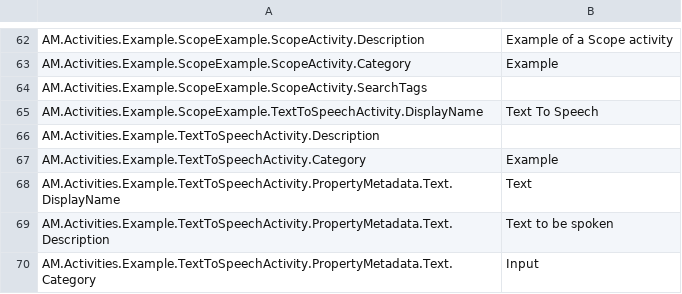
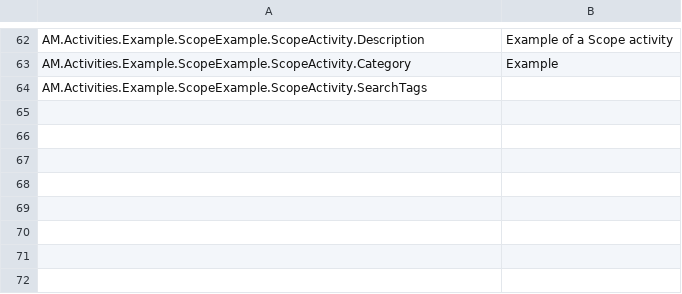
Before and after one commit to AnotherMonday/skeleton-activities, a CSV file: src/AM.Activities.Example/l10n/en/AM.Activities.Example_metadata.csv, drawn as a sheet; only a part is shown, gaps mark what is left out; the diff names each change by its address in the sheet, - before the commit and + after, or states it on an @@ line.

Commit message:
deleted test activity

```diff
--- a/src/AM.Activities.Example/l10n/en/AM.Activities.Example_metadata.csv
+++ b/src/AM.Activities.Example/l10n/en/AM.Activities.Example_metadata.csv
-row 65: AM.Activities.Example.ScopeExample.TextToSpeechActivity.DisplayName | Text To Speech
-row 66: AM.Activities.Example.TextToSpeechActivity.Description
-row 67: AM.Activities.Example.TextToSpeechActivity.Category | Example
-row 68: AM.Activities.Example.TextToSpeechActivity.PropertyMetadata.Text.DisplayName | Text
-row 69: AM.Activities.Example.TextToSpeechActivity.PropertyMetadata.Text.Description | Text to be spoken
-row 70: AM.Activities.Example.TextToSpeechActivity.PropertyMetadata.Text.Category | Input
```
Also changed, not shown: 2 other files.
